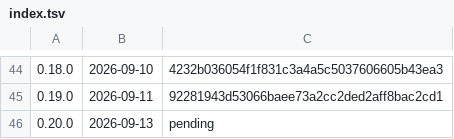
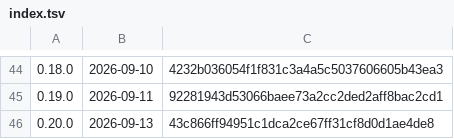
Before and after one commit to k-k1/agent-fleet, a TSV file: deploy/release/notes/index.tsv, drawn as a sheet; only a part is shown, gaps mark what is left out.

```diff
--- a/deploy/release/notes/index.tsv
+++ b/deploy/release/notes/index.tsv
@@ -45,2 +45,2 @@
 0.19.0	2026-09-11	92281943d53066baee73a2cc2ded2aff8bac2cd1
-0.20.0	2026-09-13	pending
+0.20.0	2026-09-13	43c866ff94951c1dca2ce67ff31cf8d0d1ae4de8
```
